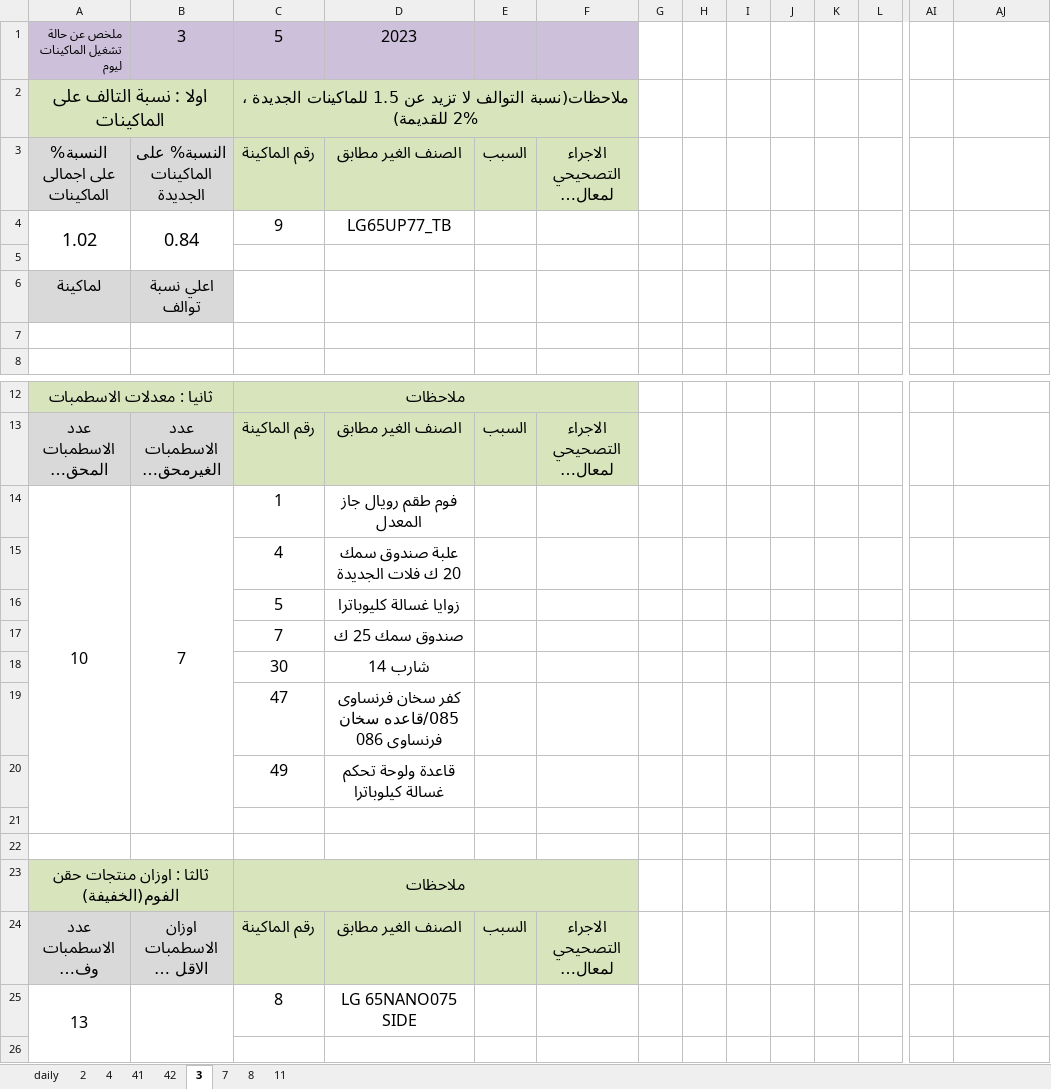
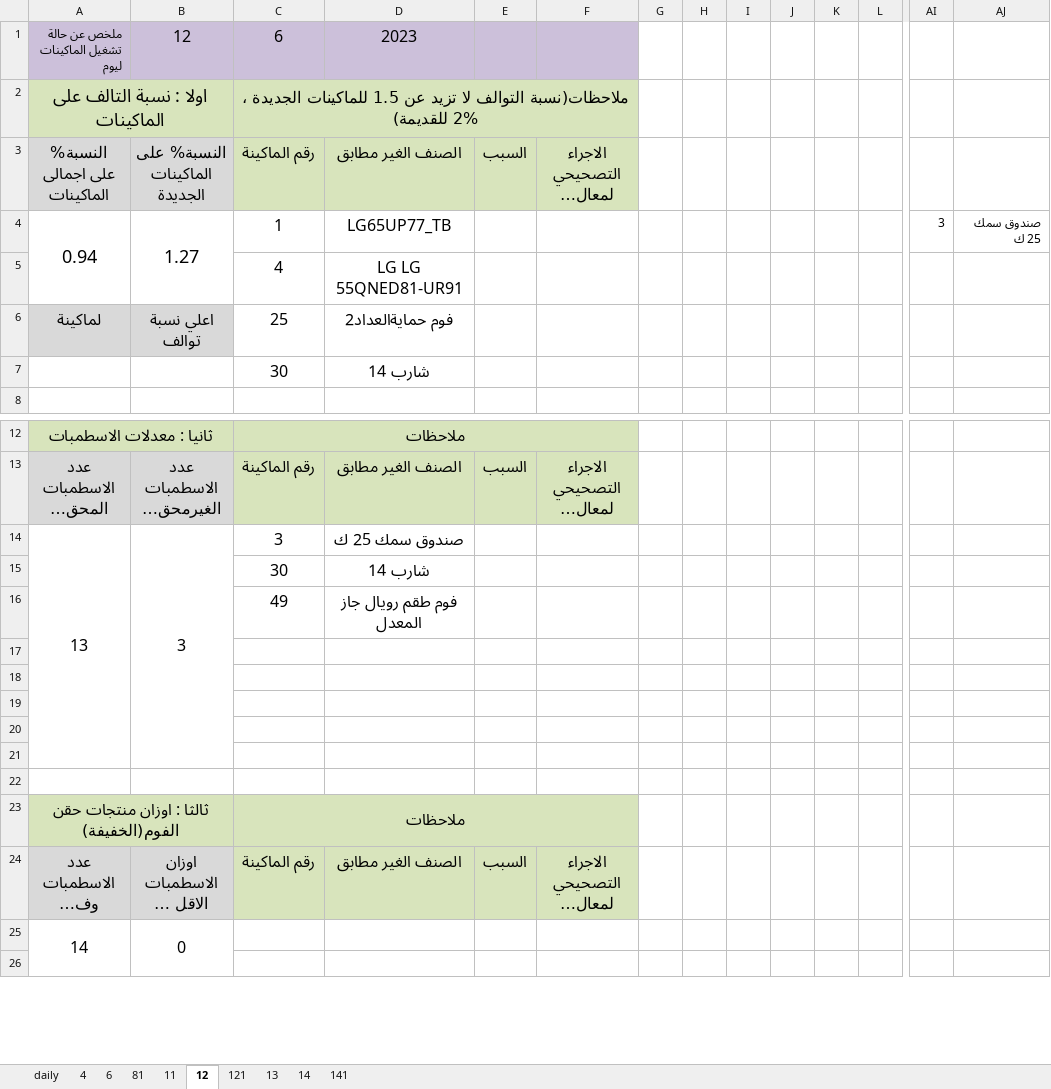
Before and after one commit to esmallah/data_assistant, an Excel workbook: analysis/formats/QC_molds_daily_summary.xlsx, sheet 12, drawn as a sheet; only a part is shown, gaps mark what is left out; long unchanged cells end in …; values as stored, in another font and other column widths than the file's, no borders; removed rows and columns are numbered as before the commit, all else as after; rows hold the shown columns only; the diff covers the shown part only; the diff names each change by its address in the sheet, - before the commit and + after, or states it on an @@ line.

```diff
--- a/analysis/formats/QC_molds_daily_summary.xlsx (sheet 12)
+++ b/analysis/formats/QC_molds_daily_summary.xlsx (sheet 12)
-sheet tab: 41
+sheet tab: 81
-sheet tab: 3
+sheet tab: 12
-sheet tab: 7
+sheet tab: 121
-sheet tab: 8
+sheet tab: 13
-sheet tab: 2
-sheet tab: 42
+sheet tab: 6
+sheet tab: 14
+sheet tab: 141
@@ sheet tab order changed: daily | 4 | 6 | 81 | 11 | 12 | 121 | 13 | 14 | 141 @@
-B1: 3
+B1: 12
-C1: 5
+C1: 6
-row 4: 1.02 | 0.84 | 9 | LG65UP77_TB
-row 4: (empty)
+row 4: 0.94 | 1.27 | 1 | LG65UP77_TB |  |  |  |  |  |  |  |  | 3 | صندوق سمك 25 ك
+A4:A5 merged
+B4:B5 merged
+row 5:  |  | 4 | LG LG 55QNED81-UR91
-C6: (empty)
+C6: 25
-D6: (empty)
+D6: فوم حمايةالعداد2
-row 7: (empty)
+row 7:  |  | 30 | شارب 14
-row 14: 10 | 7 | 1 | فوم طقم رويال جاز المعدل
-row 15:  |  | 4 | علبة صندوق سمك 20 ك فلات الجديدة
-row 16:  |  | 5 | زوايا غسالة كليوباترا
-row 17:  |  | 7 | صندوق سمك 25 ك
+row 14: 13 | 3 | 3 | صندوق سمك 25 ك
-row 19:  |  | 47 | كفر سخان فرنساوى 085/قاعده سخان فرنساوى 086
-D16: قاعدة ولوحة تحكم غسالة كيلوباترا
+D16: فوم طقم رويال جاز المعدل
+row 17: (empty)
+row 18: (empty)
+row 19: (empty)
+row 20: (empty)
-row 25: 13 |  | 8 | LG 65NANO075 SIDE
+row 25: 14 | 0
```
Also changed, not shown: 3 added rows and 2 removed rows elsewhere in this sheet, sheet 13, sheet 121, sheet 11, sheet 4, sheet 81, analysis/formats/QC_molds_daily_archive.xlsx, analysis/formats/QC_molds_monthly_until.xlsx, 18 other files.
